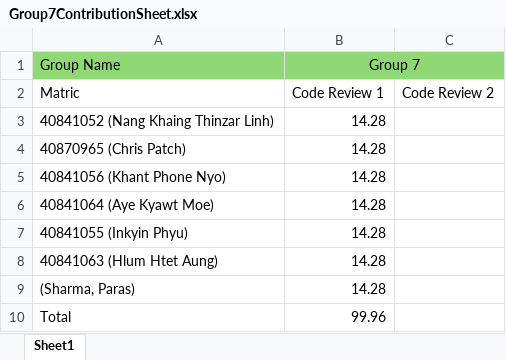
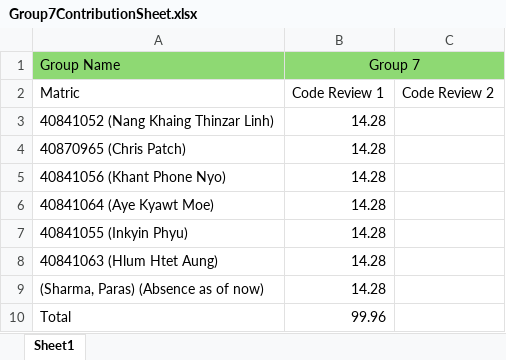
Before and after one commit to hlumhtetaung/Group7DevOps, an Excel workbook: Documents/Group7ContributionSheet.xlsx, sheet Sheet1, drawn as a sheet; values as stored, in another font and other column widths than the file's, no borders; the diff names each change by its address in the sheet, - before the commit and + after, or states it on an @@ line.

```diff
--- a/Documents/Group7ContributionSheet.xlsx (sheet Sheet1)
+++ b/Documents/Group7ContributionSheet.xlsx (sheet Sheet1)
-A9 (Group Name): (Sharma, Paras)
+A9 (Group Name): (Sharma, Paras) (Absence as of now)
```
Also changed, not shown: 1 other file.
